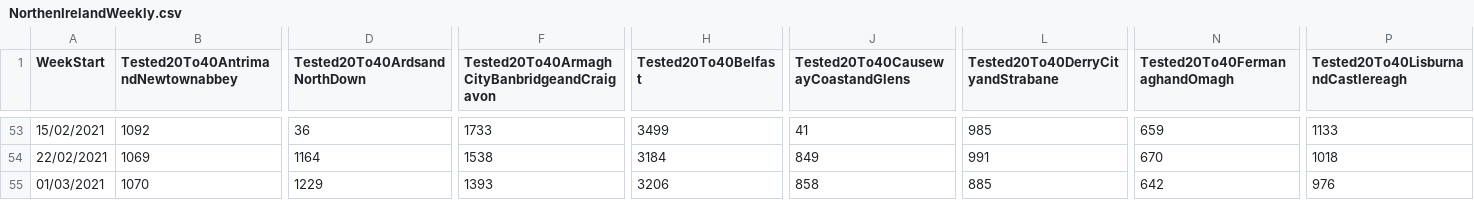
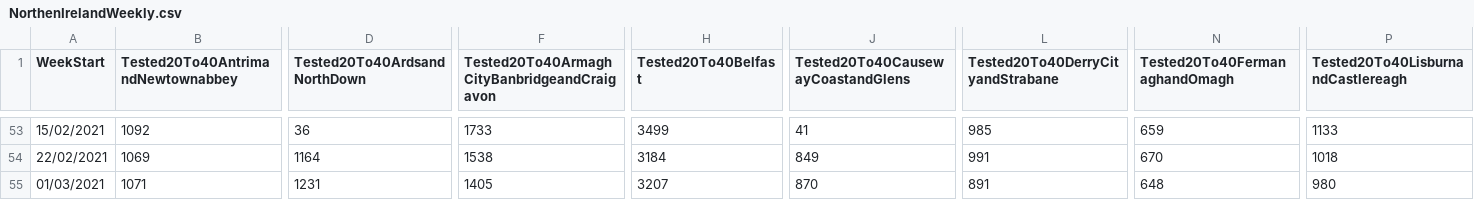
Before and after one commit to CatsAgainstCovid/IrelandCovidData, a CSV file: Outputs/NIDailyReports/NorthenIrelandWeekly.csv, drawn as a sheet; only a part is shown, gaps mark what is left out; the diff covers the shown part only; the diff names each change by its address in the sheet, - before the commit and + after, or states it on an @@ line.

```diff
--- a/Outputs/NIDailyReports/NorthenIrelandWeekly.csv
+++ b/Outputs/NIDailyReports/NorthenIrelandWeekly.csv
-B55: 1070
+B55: 1071
-D55 (Tested20To40ArdsandNorthDown): 1229
+D55 (Tested20To40ArdsandNorthDown): 1231
-F55: 1393
+F55: 1405
-H55 (Tested20To40Belfast): 3206
+H55 (Tested20To40Belfast): 3207
-J55: 858
+J55: 870
-L55 (Tested20To40DerryCityandStrabane): 885
+L55 (Tested20To40DerryCityandStrabane): 891
-N55 (Tested20To40FermanaghandOmagh): 642
+N55 (Tested20To40FermanaghandOmagh): 648
-P55: 976
+P55: 980
```
Also changed, not shown: 89 edited cells elsewhere in this file.
